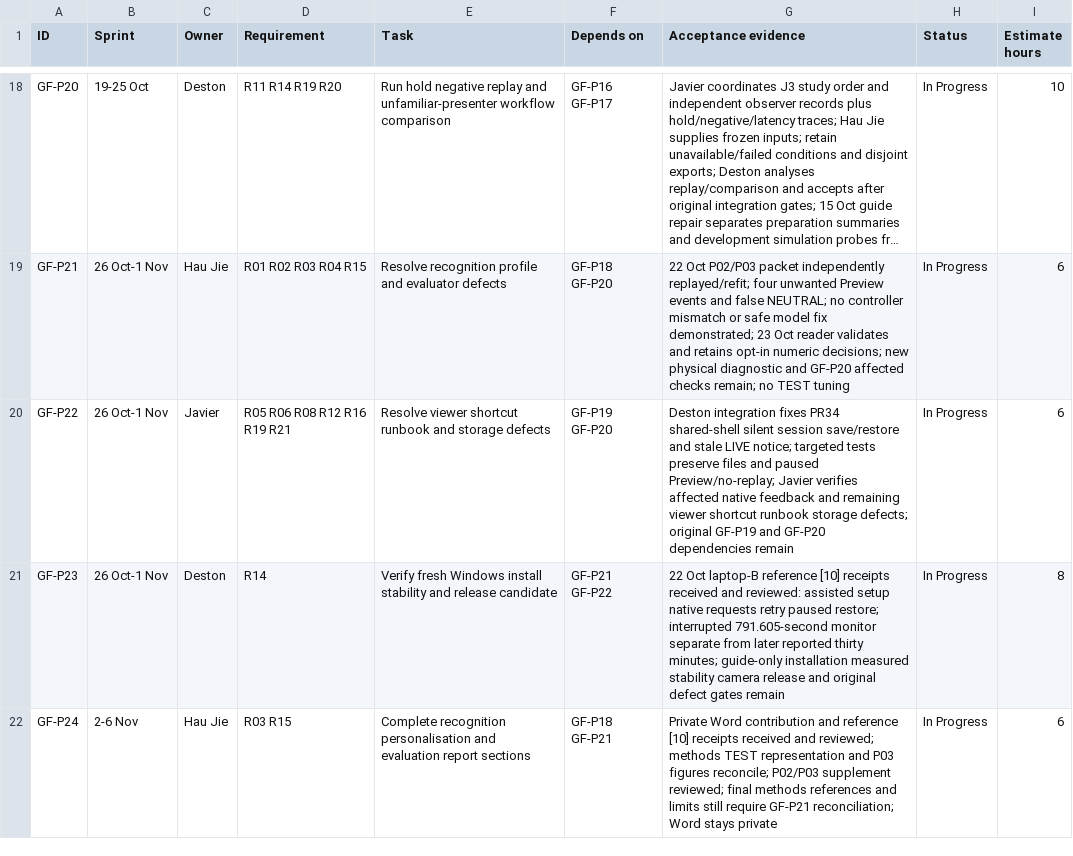
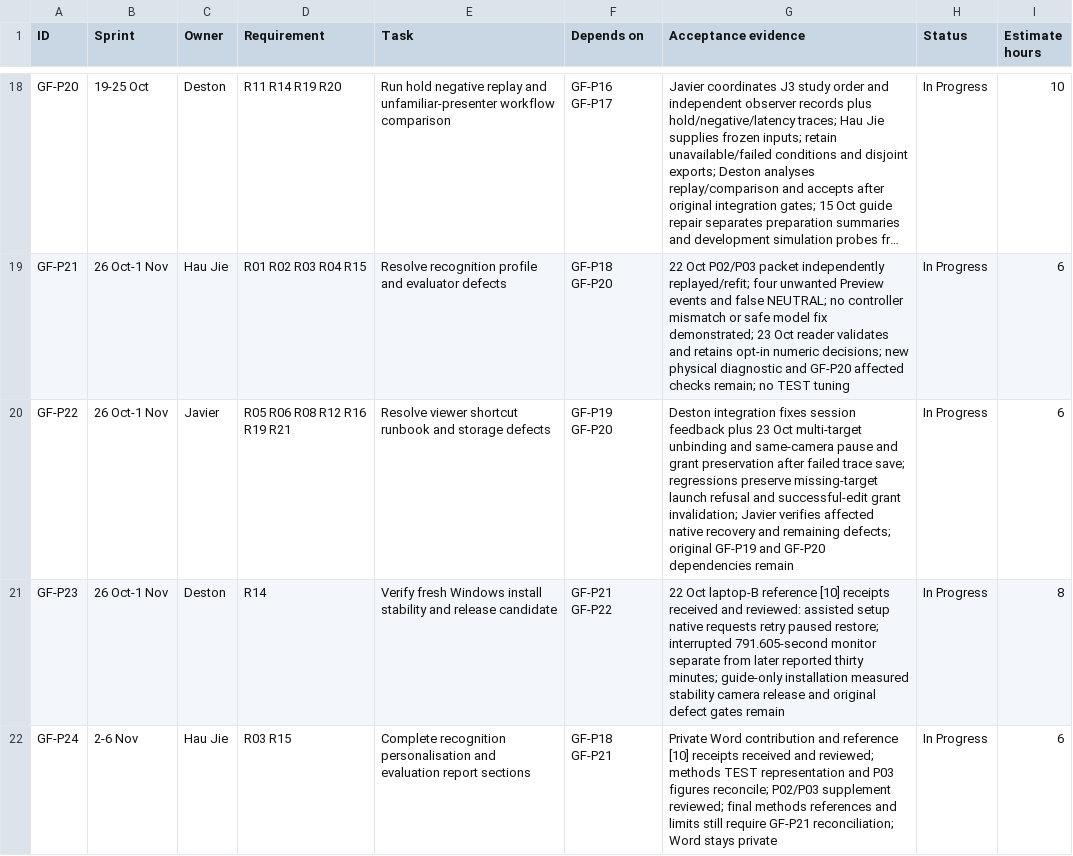
Before and after one commit to Chi944/GestureForge, a CSV file: docs/project/TEAM_BACKLOG.csv, drawn as a sheet; only a part is shown, gaps mark what is left out; long unchanged cells end in …; the diff names each change by its address in the sheet, - before the commit and + after, or states it on an @@ line.

Commit message:
Fix Studio pause and shortcut recovery

```diff
--- a/docs/project/TEAM_BACKLOG.csv
+++ b/docs/project/TEAM_BACKLOG.csv
-G20 (Acceptance evidence): …integration fixes PR34 shared-shell silent session save/restore and stale LIVE notice; targeted tests preserve files and paused Preview/no-replay; Javier verifies affected native feedback and remaining viewer shortcut runbook storage defects; original…
+G20 (Acceptance evidence): …integration fixes session feedback plus 23 Oct multi-target unbinding and same-camera pause and grant preservation after failed trace save; regressions preserve missing-target launch refusal and successful-edit grant invalidation; Javier verifies affected native recovery and remaining defects; original…
```
Also changed, not shown: 11 other files.
